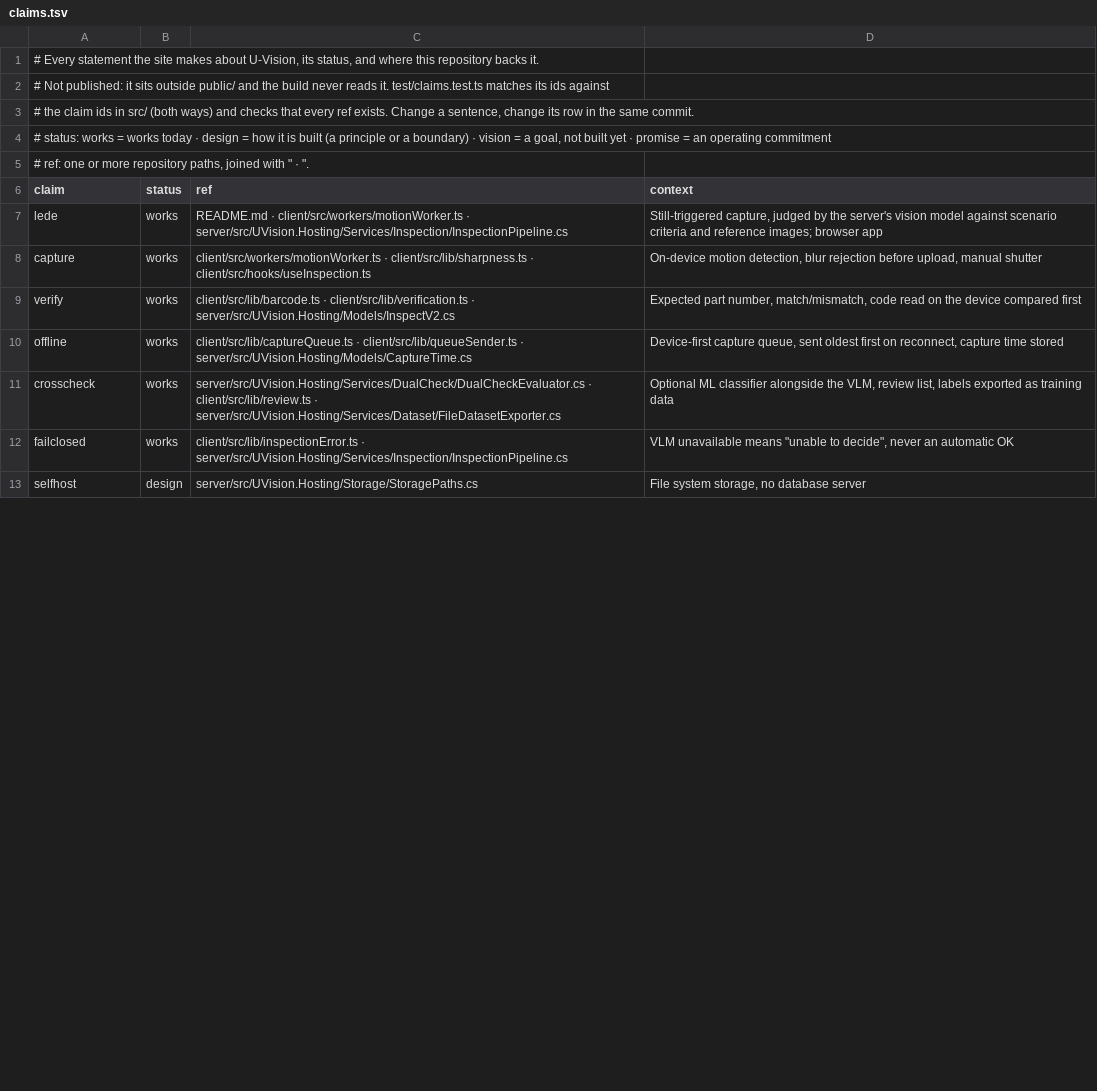
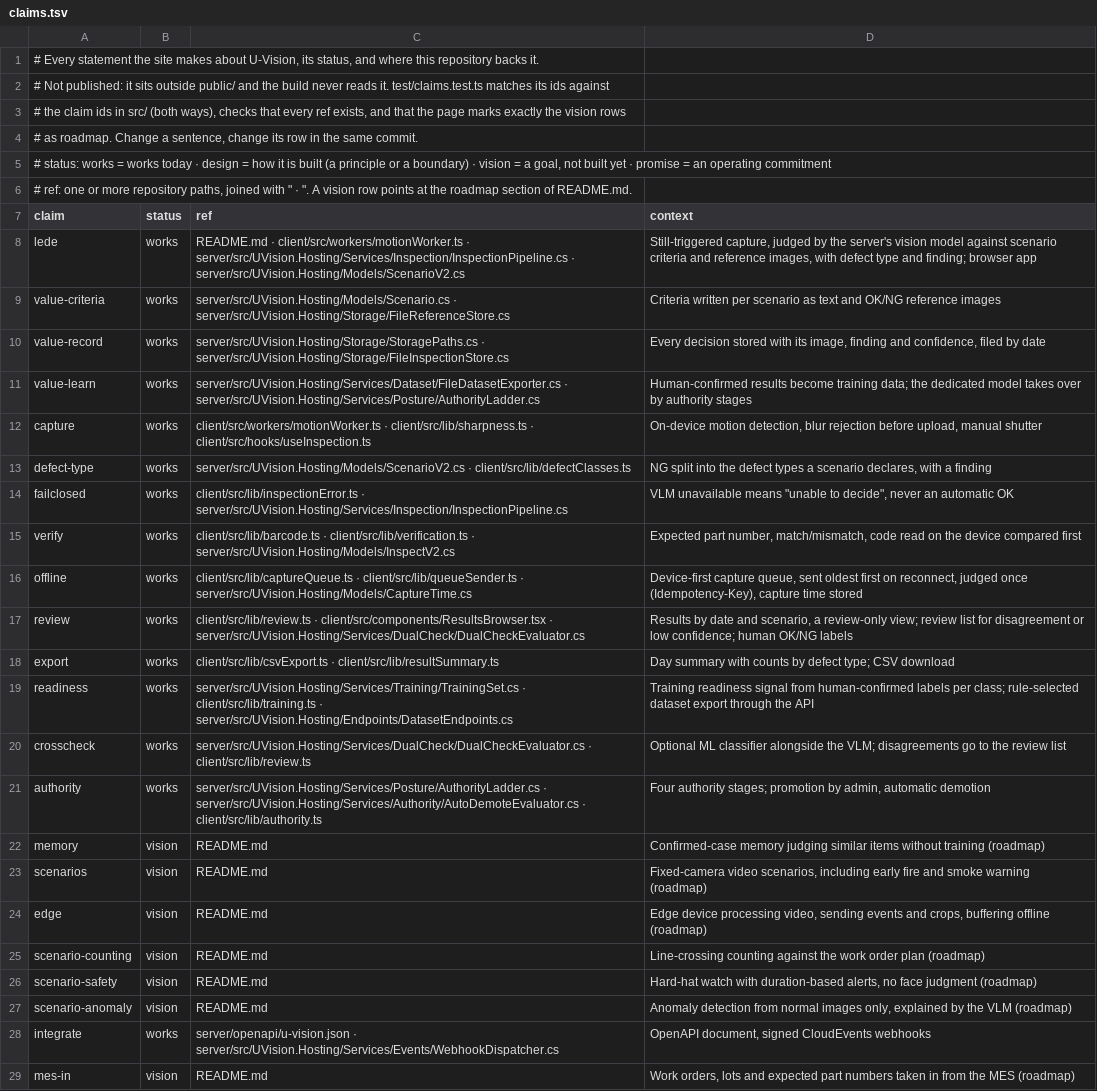
Before and after one commit to iyulab/U-Vision, a TSV file: site/claims.tsv, drawn as a sheet; only a part is shown; the shorter side is filled out with more unchanged rows; the diff covers the shown part only.

Commit message:
feat(site): rewrite the introduction site for teams evaluating adoption
The page now leads with outcomes, shows every section on a screen of the
product, and lays out where the product is heading. Roadmap statements carry
a visible roadmap label, and the claims test checks that exactly the vision
rows of claims.tsv are marked that way, in both languages.

- Hero video of the operator screen (self-hosted mp4/webm, poster, a
  play/pause control, no autoplay under reduced motion)
- Screens for capture, wrong-part check, offline queue, console, learning,
  and roadmap scenarios (counting, hard-hat watch, anomaly detection)
- Integration diagram in a wide and a narrow form
- site/studio renders every picture and the video from HTML scenes;
  src/media.json registers each slot and whether it is rendered or real
- README gains a roadmap section the vision claims point at

```diff
--- a/site/claims.tsv
+++ b/site/claims.tsv
@@ -2,11 +2,28 @@
 # Not published: it sits outside public/ and the build never reads it. test/claims.test.ts matches its ids against
-# the claim ids in src/ (both ways) and checks that every ref exists. Change a sentence, change its row in the same commit.
+# the claim ids in src/ (both ways), checks that every ref exists, and that the page marks exactly the vision rows
+# as roadmap. Change a sentence, change its row in the same commit.
 # status: works = works today · design = how it is built (a principle or a boundary) · vision = a goal, not built yet · promise = an operating commitment
-# ref: one or more repository paths, joined with " · ".
+# ref: one or more repository paths, joined with " · ". A vision row points at the roadmap section of README.md.
 claim	status	ref	context
-lede	works	README.md · client/src/workers/motionWorker.ts · server/src/UVision.Hosting/Services/Inspection/InspectionPipeline.cs	Still-triggered capture, judged by the server's vision model against scenario criteria and reference images; browser app
+lede	works	README.md · client/src/workers/motionWorker.ts · server/src/UVision.Hosting/Services/Inspection/InspectionPipeline.cs · server/src/UVision.Hosting/Models/ScenarioV2.cs	Still-triggered capture, judged by the server's vision model against scenario criteria and reference images, with defect type and finding; browser app
+value-criteria	works	server/src/UVision.Hosting/Models/Scenario.cs · server/src/UVision.Hosting/Storage/FileReferenceStore.cs	Criteria written per scenario as text and OK/NG reference images
+value-record	works	server/src/UVision.Hosting/Storage/StoragePaths.cs · server/src/UVision.Hosting/Storage/FileInspectionStore.cs	Every decision stored with its image, finding and confidence, filed by date
+value-learn	works	server/src/UVision.Hosting/Services/Dataset/FileDatasetExporter.cs · server/src/UVision.Hosting/Services/Posture/AuthorityLadder.cs	Human-confirmed results become training data; the dedicated model takes over by authority stages
 capture	works	client/src/workers/motionWorker.ts · client/src/lib/sharpness.ts · client/src/hooks/useInspection.ts	On-device motion detection, blur rejection before upload, manual shutter
+defect-type	works	server/src/UVision.Hosting/Models/ScenarioV2.cs · client/src/lib/defectClasses.ts	NG split into the defect types a scenario declares, with a finding
+failclosed	works	client/src/lib/inspectionError.ts · server/src/UVision.Hosting/Services/Inspection/InspectionPipeline.cs	VLM unavailable means "unable to decide", never an automatic OK
 verify	works	client/src/lib/barcode.ts · client/src/lib/verification.ts · server/src/UVision.Hosting/Models/InspectV2.cs	Expected part number, match/mismatch, code read on the device compared first
-offline	works	client/src/lib/captureQueue.ts · client/src/lib/queueSender.ts · server/src/UVision.Hosting/Models/CaptureTime.cs	Device-first capture queue, sent oldest first on reconnect, capture time stored
-crosscheck	works	server/src/UVision.Hosting/Services/DualCheck/DualCheckEvaluator.cs · client/src/lib/review.ts · server/src/UVision.Hosting/Services/Dataset/FileDatasetExporter.cs	Optional ML classifier alongside the VLM, review list, labels exported as training data
-failclosed	works	client/src/lib/inspectionError.ts · server/src/UVision.Hosting/Services/Inspection/InspectionPipeline.cs	VLM unavailable means "unable to decide", never an automatic OK
+offline	works	client/src/lib/captureQueue.ts · client/src/lib/queueSender.ts · server/src/UVision.Hosting/Models/CaptureTime.cs	Device-first capture queue, sent oldest first on reconnect, judged once (Idempotency-Key), capture time stored
+review	works	client/src/lib/review.ts · client/src/components/ResultsBrowser.tsx · server/src/UVision.Hosting/Services/DualCheck/DualCheckEvaluator.cs	Results by date and scenario, a review-only view; review list for disagreement or low confidence; human OK/NG labels
+export	works	client/src/lib/csvExport.ts · client/src/lib/resultSummary.ts	Day summary with counts by defect type; CSV download
+readiness	works	server/src/UVision.Hosting/Services/Training/TrainingSet.cs · client/src/lib/training.ts · server/src/UVision.Hosting/Endpoints/DatasetEndpoints.cs	Training readiness signal from human-confirmed labels per class; rule-selected dataset export through the API
+crosscheck	works	server/src/UVision.Hosting/Services/DualCheck/DualCheckEvaluator.cs · client/src/lib/review.ts	Optional ML classifier alongside the VLM; disagreements go to the review list
+authority	works	server/src/UVision.Hosting/Services/Posture/AuthorityLadder.cs · server/src/UVision.Hosting/Services/Authority/AutoDemoteEvaluator.cs · client/src/lib/authority.ts	Four authority stages; promotion by admin, automatic demotion
+memory	vision	README.md	Confirmed-case memory judging similar items without training (roadmap)
+scenarios	vision	README.md	Fixed-camera video scenarios, including early fire and smoke warning (roadmap)
+edge	vision	README.md	Edge device processing video, sending events and crops, buffering offline (roadmap)
+scenario-counting	vision	README.md	Line-crossing counting against the work order plan (roadmap)
+scenario-safety	vision	README.md	Hard-hat watch with duration-based alerts, no face judgment (roadmap)
+scenario-anomaly	vision	README.md	Anomaly detection from normal images only, explained by the VLM (roadmap)
+integrate	works	server/openapi/u-vision.json · server/src/UVision.Hosting/Services/Events/WebhookDispatcher.cs	OpenAPI document, signed CloudEvents webhooks
+mes-in	vision	README.md	Work orders, lots and expected part numbers taken in from the MES (roadmap)
```
Also changed, not shown: 2 added rows and 1 moved row elsewhere in this file, 50 other files.
